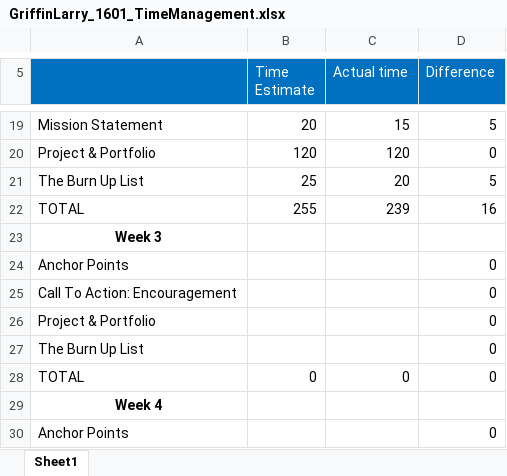
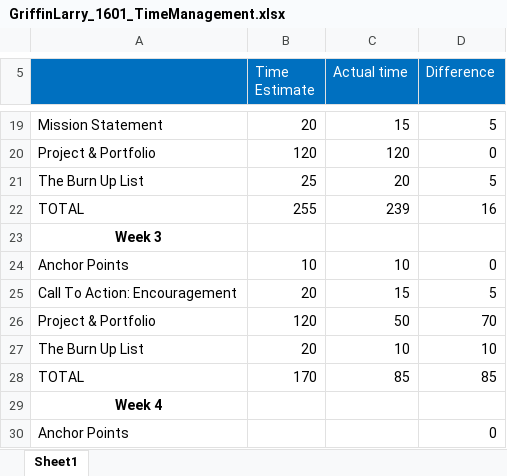
Before and after one commit to lgrif1201/Griffin_Larry__Portfolio, an Excel workbook: Logs/GriffinLarry_1601_TimeManagement.xlsx, sheet Sheet1, drawn as a sheet; only a part is shown, gaps mark what is left out; values as stored, in another font and other column widths than the file's, no borders; removed rows and columns are numbered as before the commit, all else as after; the diff names each change by its address in the sheet, - before the commit and + after, or states it on an @@ line.

Commit message:
Week 3 Time Management log
The following update is my timelog that is missing from my week 3 update

```diff
--- a/Logs/GriffinLarry_1601_TimeManagement.xlsx (sheet Sheet1)
+++ b/Logs/GriffinLarry_1601_TimeManagement.xlsx (sheet Sheet1)
-B24 (Time Estimate): (empty)
+B24 (Time Estimate): 10
-C24 (Actual time): (empty)
+C24 (Actual time): 10
-row 25: Call To Action: Encouragement |  |  | 0
-row 26: Project & Portfolio |  |  | 0
-row 27: The Burn Up List |  |  | 0
-row 28: TOTAL | 0 | 0 | 0
+row 25: Call To Action: Encouragement | 20 | 15 | 5
+row 26: Project & Portfolio | 120 | 50 | 70
+row 27: The Burn Up List | 20 | 10 | 10
+row 28: TOTAL | 170 | 85 | 85
```
Also changed, not shown: 1 other file.
